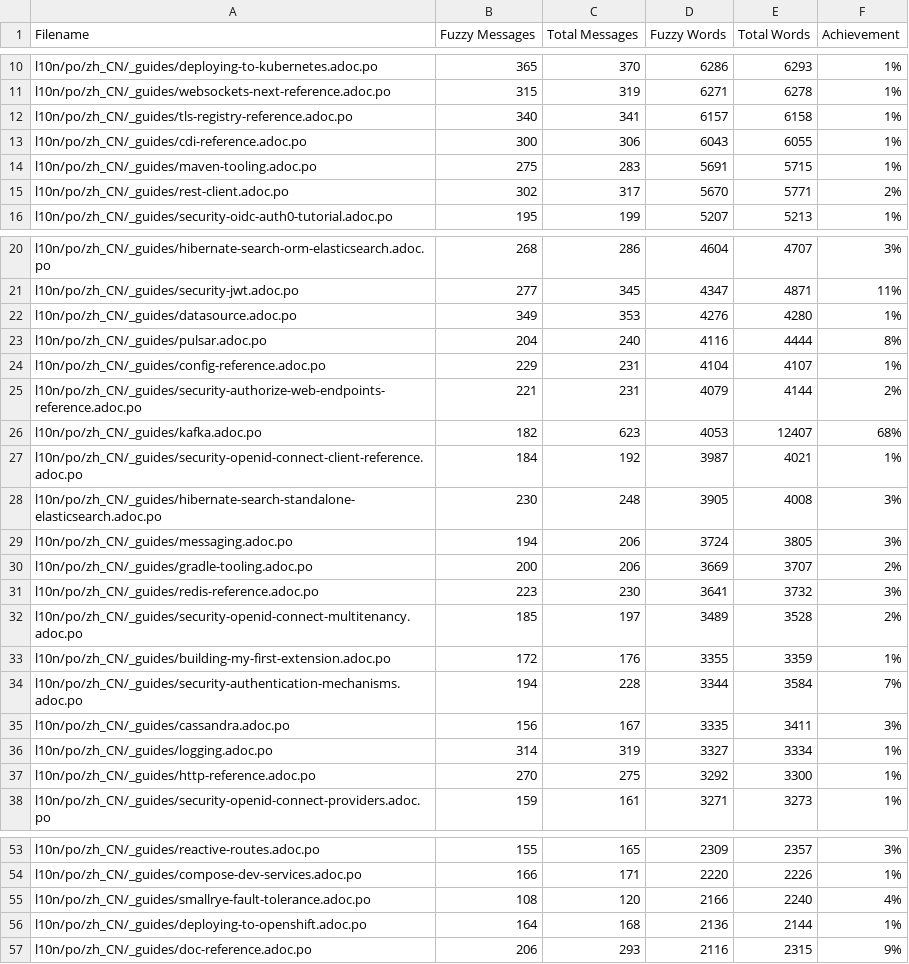
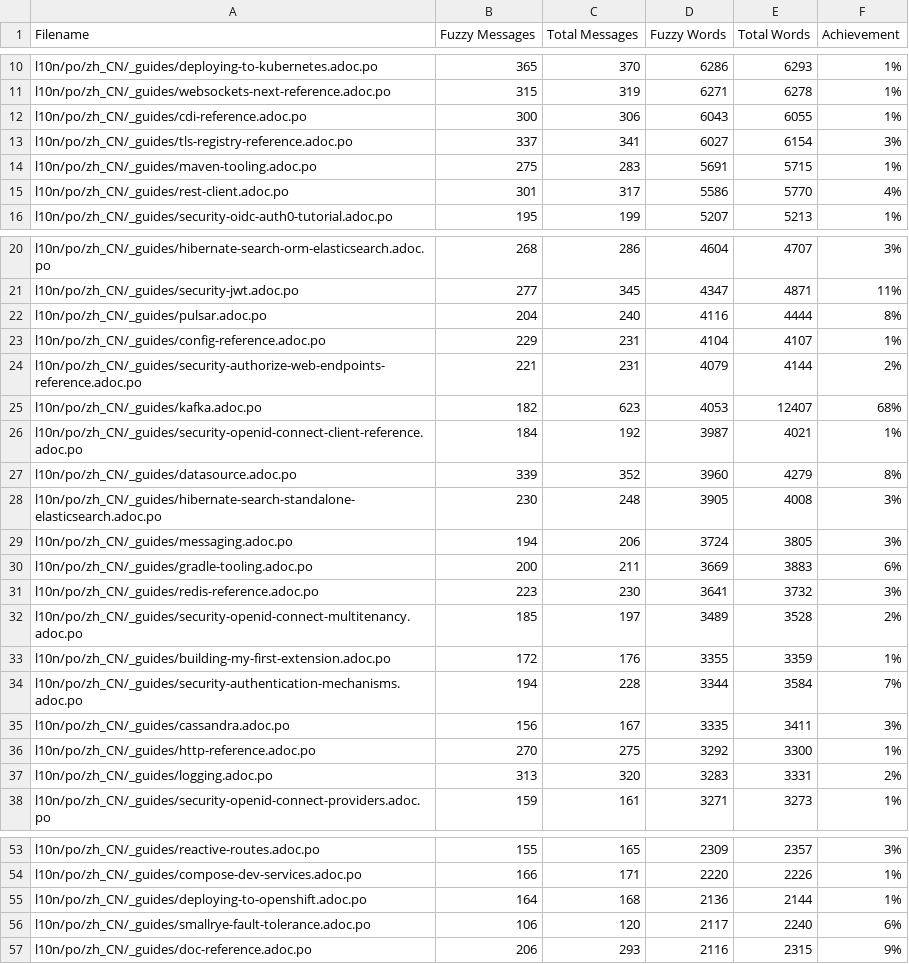
Before and after one commit to quarkusio/cn.quarkus.io, a CSV file: l10n/stats/latest-guides-translation.csv, drawn as a sheet; only a part is shown, gaps mark what is left out; the diff covers the shown part only.

```diff
--- a/l10n/stats/latest-guides-translation.csv
+++ b/l10n/stats/latest-guides-translation.csv
@@ -11,6 +11,6 @@ l10n/po/zh_CN/_guides/deploying-to-kubernetes.adoc.po, 365, 370, 6286, 6293, 1%
 l10n/po/zh_CN/_guides/websockets-next-reference.adoc.po, 315, 319, 6271, 6278, 1%
-l10n/po/zh_CN/_guides/tls-registry-reference.adoc.po, 340, 341, 6157, 6158, 1%
 l10n/po/zh_CN/_guides/cdi-reference.adoc.po, 300, 306, 6043, 6055, 1%
+l10n/po/zh_CN/_guides/tls-registry-reference.adoc.po, 337, 341, 6027, 6154, 3%
 l10n/po/zh_CN/_guides/maven-tooling.adoc.po, 275, 283, 5691, 5715, 1%
-l10n/po/zh_CN/_guides/rest-client.adoc.po, 302, 317, 5670, 5771, 2%
+l10n/po/zh_CN/_guides/rest-client.adoc.po, 301, 317, 5586, 5770, 4%
 l10n/po/zh_CN/_guides/security-oidc-auth0-tutorial.adoc.po, 195, 199, 5207, 5213, 1%
@@ -21,3 +21,2 @@ l10n/po/zh_CN/_guides/hibernate-search-orm-elasticsearch.adoc.po, 268, 286, 4604
 l10n/po/zh_CN/_guides/security-jwt.adoc.po, 277, 345, 4347, 4871, 11%
-l10n/po/zh_CN/_guides/datasource.adoc.po, 349, 353, 4276, 4280, 1%
 l10n/po/zh_CN/_guides/pulsar.adoc.po, 204, 240, 4116, 4444, 8%
@@ -27,5 +26,6 @@ l10n/po/zh_CN/_guides/kafka.adoc.po, 182, 623, 4053, 12407, 68%
 l10n/po/zh_CN/_guides/security-openid-connect-client-reference.adoc.po, 184, 192, 3987, 4021, 1%
+l10n/po/zh_CN/_guides/datasource.adoc.po, 339, 352, 3960, 4279, 8%
 l10n/po/zh_CN/_guides/hibernate-search-standalone-elasticsearch.adoc.po, 230, 248, 3905, 4008, 3%
 l10n/po/zh_CN/_guides/messaging.adoc.po, 194, 206, 3724, 3805, 3%
-l10n/po/zh_CN/_guides/gradle-tooling.adoc.po, 200, 206, 3669, 3707, 2%
+l10n/po/zh_CN/_guides/gradle-tooling.adoc.po, 200, 211, 3669, 3883, 6%
 l10n/po/zh_CN/_guides/redis-reference.adoc.po, 223, 230, 3641, 3732, 3%
@@ -35,4 +35,4 @@ l10n/po/zh_CN/_guides/security-authentication-mechanisms.adoc.po, 194, 228, 3344
 l10n/po/zh_CN/_guides/cassandra.adoc.po, 156, 167, 3335, 3411, 3%
-l10n/po/zh_CN/_guides/logging.adoc.po, 314, 319, 3327, 3334, 1%
 l10n/po/zh_CN/_guides/http-reference.adoc.po, 270, 275, 3292, 3300, 1%
+l10n/po/zh_CN/_guides/logging.adoc.po, 313, 320, 3283, 3331, 2%
 l10n/po/zh_CN/_guides/security-openid-connect-providers.adoc.po, 159, 161, 3271, 3273, 1%
@@ -54,4 +54,4 @@ l10n/po/zh_CN/_guides/reactive-routes.adoc.po, 155, 165, 2309, 2357, 3%
 l10n/po/zh_CN/_guides/compose-dev-services.adoc.po, 166, 171, 2220, 2226, 1%
-l10n/po/zh_CN/_guides/smallrye-fault-tolerance.adoc.po, 108, 120, 2166, 2240, 4%
 l10n/po/zh_CN/_guides/deploying-to-openshift.adoc.po, 164, 168, 2136, 2144, 1%
+l10n/po/zh_CN/_guides/smallrye-fault-tolerance.adoc.po, 106, 120, 2117, 2240, 6%
 l10n/po/zh_CN/_guides/doc-reference.adoc.po, 206, 293, 2116, 2315, 9%
```
Also changed, not shown: 2 edited cells elsewhere in this file, l10n/stats/main-guides-translation.csv, l10n/stats/misc-translation.csv, 1 other file.
